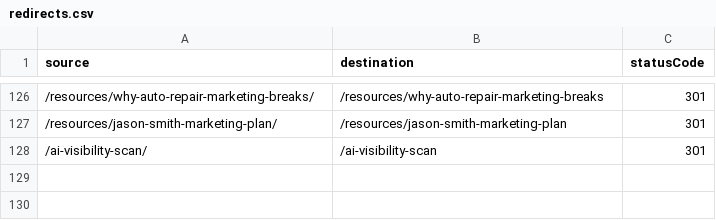
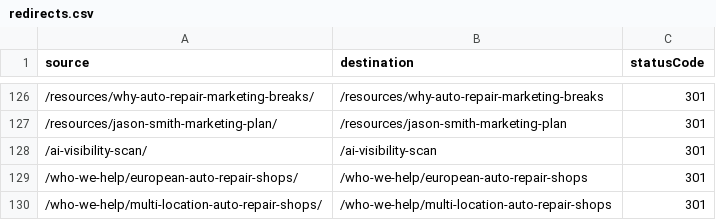
Before and after one commit to Turnkey-Marketing-KS/TurnkeyMarketing, a CSV file: redirects.csv, drawn as a sheet; only a part is shown, gaps mark what is left out; the diff names each change by its address in the sheet, - before the commit and + after, or states it on an @@ line.

```diff
--- a/redirects.csv
+++ b/redirects.csv
+row 129: /who-we-help/european-auto-repair-shops/ | /who-we-help/european-auto-repair-shops | 301
+row 130: /who-we-help/multi-location-auto-repair-shops/ | /who-we-help/multi-location-auto-repair-shops | 301
```
Also changed, not shown: 12 other files.
